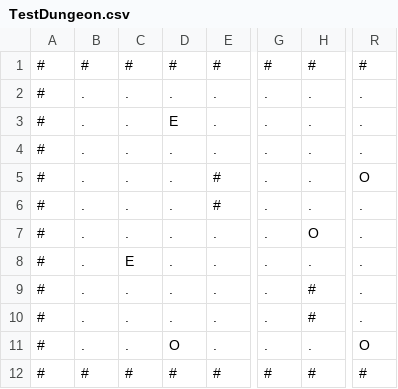
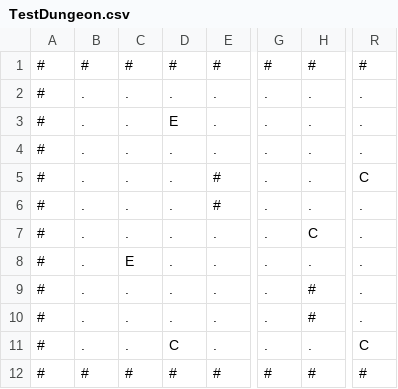
Before and after one commit to AlejoTHR/AA3.1_FicherosyAventuras_AdriaCortes_AlejandroPereira, a CSV file: TestDungeon.csv, drawn as a sheet; only a part is shown, gaps mark what is left out; the diff names each change by its address in the sheet, - before the commit and + after, or states it on an @@ line.

```diff
--- a/TestDungeon.csv
+++ b/TestDungeon.csv
-R5: O
+R5: C
-H7: O
+H7: C
-D11: O
+D11: C
-R11: O
+R11: C
```
Also changed, not shown: 1 other file.
